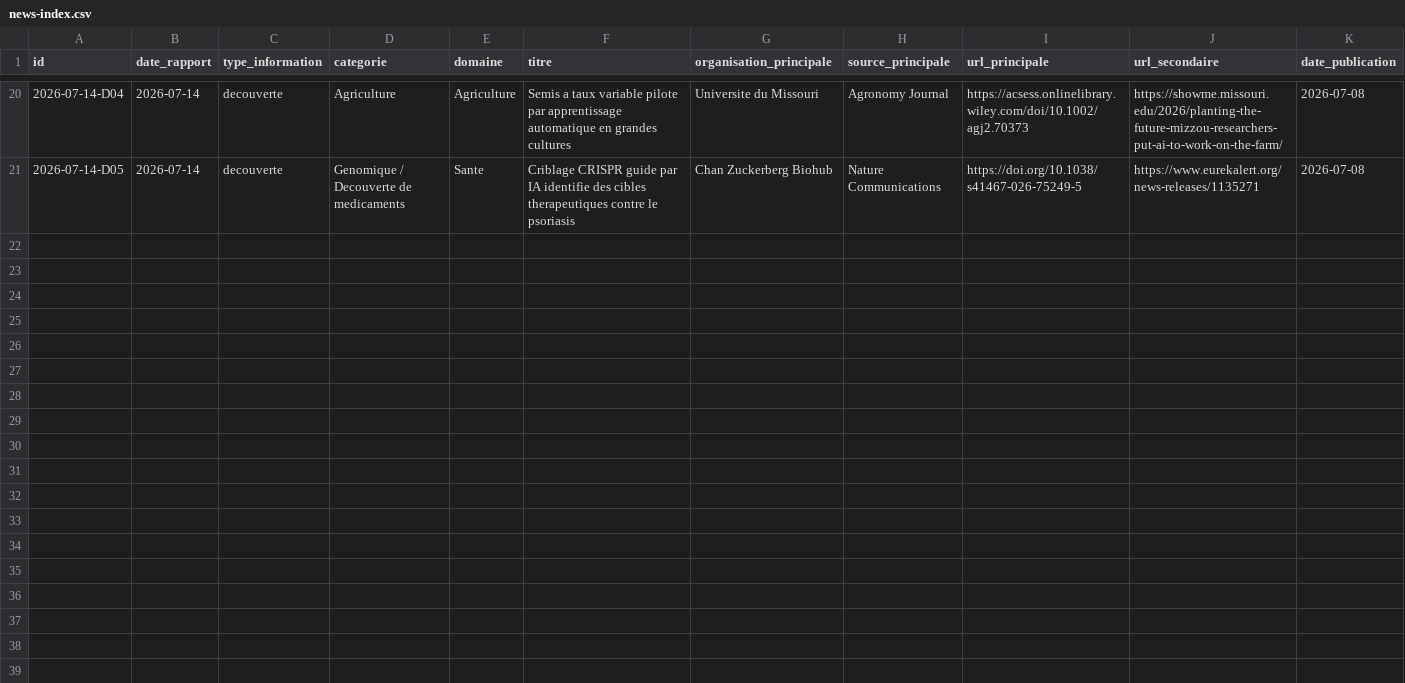
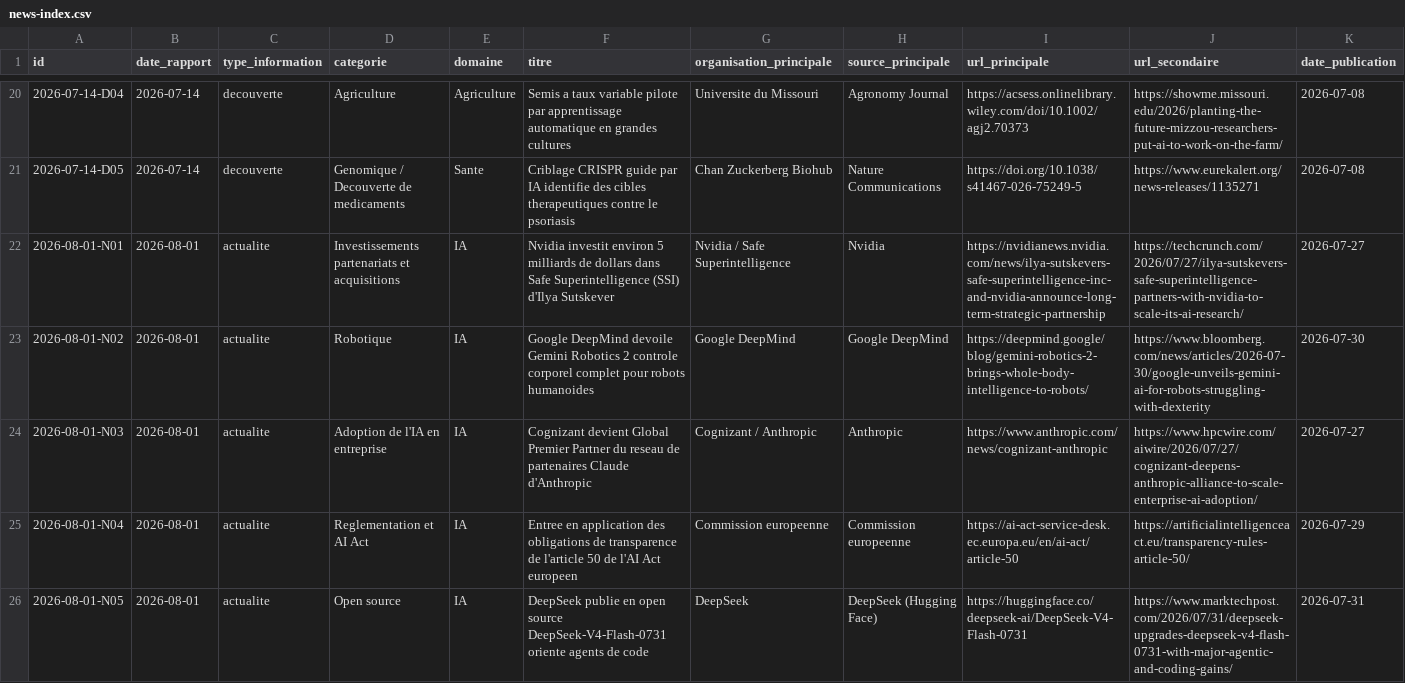
Before and after one commit to perillatjerome/ai-intelligence-watch, a CSV file: data/news-index.csv, drawn as a sheet; only a part is shown, gaps mark what is left out; rows hold the shown columns only; the diff covers the shown part only; the diff names each change by its address in the sheet, - before the commit and + after, or states it on an @@ line.

```diff
--- a/data/news-index.csv
+++ b/data/news-index.csv
+row 22: 2026-08-01-N01 | 2026-08-01 | actualite | Investissements partenariats et acquisitions | IA | Nvidia investit environ 5 milliards de dollars dans Safe Superintelligence (SSI) d'Ilya Sutskever | Nvidia / Safe Superintelligence | Nvidia | https://nvidianews.nvidia.com/news/ilya-sutskevers-safe-superintelligence-inc-and-nvidia-announce-long-term-strategic-partnership | https://techcrunch.com/2026/07/27/ilya-sutskevers-safe-superintelligence-partners-with-nvidia-to-scale-its-ai-research/ | 2026-07-27
+row 23: 2026-08-01-N02 | 2026-08-01 | actualite | Robotique | IA | Google DeepMind devoile Gemini Robotics 2 controle corporel complet pour robots humanoides | Google DeepMind | Google DeepMind | https://deepmind.google/blog/gemini-robotics-2-brings-whole-body-intelligence-to-robots/ | https://www.bloomberg.com/news/articles/2026-07-30/google-unveils-gemini-ai-for-robots-struggling-with-dexterity | 2026-07-30
+row 24: 2026-08-01-N03 | 2026-08-01 | actualite | Adoption de l'IA en entreprise | IA | Cognizant devient Global Premier Partner du reseau de partenaires Claude d'Anthropic | Cognizant / Anthropic | Anthropic | https://www.anthropic.com/news/cognizant-anthropic | https://www.hpcwire.com/aiwire/2026/07/27/cognizant-deepens-anthropic-alliance-to-scale-enterprise-ai-adoption/ | 2026-07-27
+row 25: 2026-08-01-N04 | 2026-08-01 | actualite | Reglementation et AI Act | IA | Entree en application des obligations de transparence de l'article 50 de l'AI Act europeen | Commission europeenne | Commission europeenne | https://ai-act-service-desk.ec.europa.eu/en/ai-act/article-50 | https://artificialintelligenceact.eu/transparency-rules-article-50/ | 2026-07-29
+row 26: 2026-08-01-N05 | 2026-08-01 | actualite | Open source | IA | DeepSeek publie en open source DeepSeek-V4-Flash-0731 oriente agents de code | DeepSeek | DeepSeek (Hugging Face) | https://huggingface.co/deepseek-ai/DeepSeek-V4-Flash-0731 | https://www.marktechpost.com/2026/07/31/deepseek-upgrades-deepseek-v4-flash-0731-with-major-agentic-and-coding-gains/ | 2026-07-31
```
Also changed, not shown: 5 added rows elsewhere in this file, data/topic-index.csv, 1 other file.
